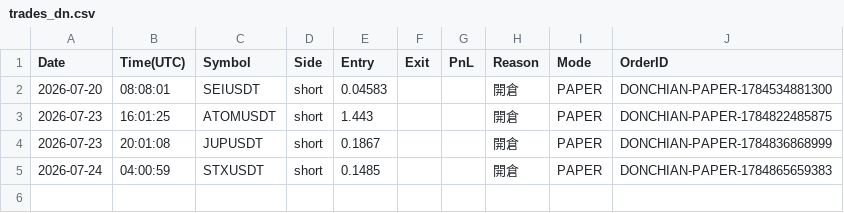
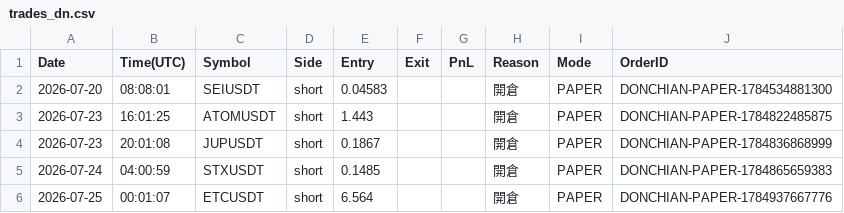
Before and after one commit to RobertChu1996/claude-tradingview-mcp-trading, a CSV file: trades_dn.csv, drawn as a sheet; the diff names each change by its address in the sheet, - before the commit and + after, or states it on an @@ line.

```diff
--- a/trades_dn.csv
+++ b/trades_dn.csv
+row 6: 2026-07-25 | 00:01:07 | ETCUSDT | short | 6.564 |  |  | 開倉 | PAPER | DONCHIAN-PAPER-1784937667776
```
Also changed, not shown: 4 other files.
